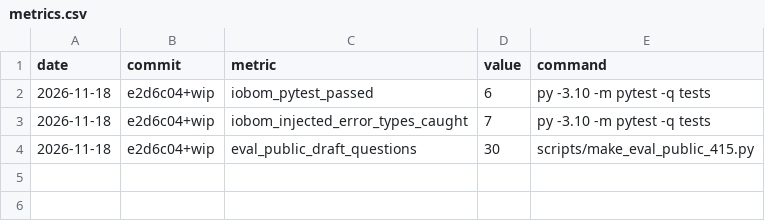
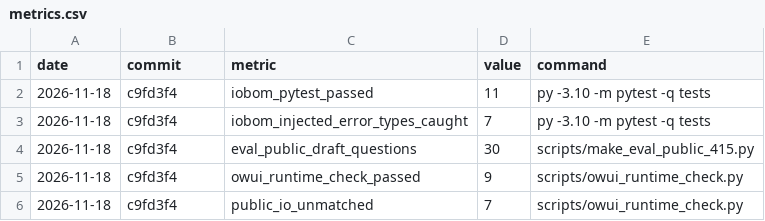
Before and after one commit to githubde1017/local-ai-agent, a CSV file: 02_data/metrics.csv, drawn as a sheet.

```diff
--- a/02_data/metrics.csv
+++ b/02_data/metrics.csv
@@ -1,4 +1,6 @@
 date,commit,metric,value,command
-2026-11-18,e2d6c04+wip,iobom_pytest_passed,6,py -3.10 -m pytest -q tests
-2026-11-18,e2d6c04+wip,iobom_injected_error_types_caught,7,py -3.10 -m pytest -q tests
-2026-11-18,e2d6c04+wip,eval_public_draft_questions,30,scripts/make_eval_public_415.py
+2026-11-18,c9fd3f4,iobom_pytest_passed,11,py -3.10 -m pytest -q tests
+2026-11-18,c9fd3f4,iobom_injected_error_types_caught,7,py -3.10 -m pytest -q tests
+2026-11-18,c9fd3f4,eval_public_draft_questions,30,scripts/make_eval_public_415.py
+2026-11-18,c9fd3f4,owui_runtime_check_passed,9,scripts/owui_runtime_check.py
+2026-11-18,c9fd3f4,public_io_unmatched,7,scripts/owui_runtime_check.py
```
Also changed, not shown: 3 other files.
